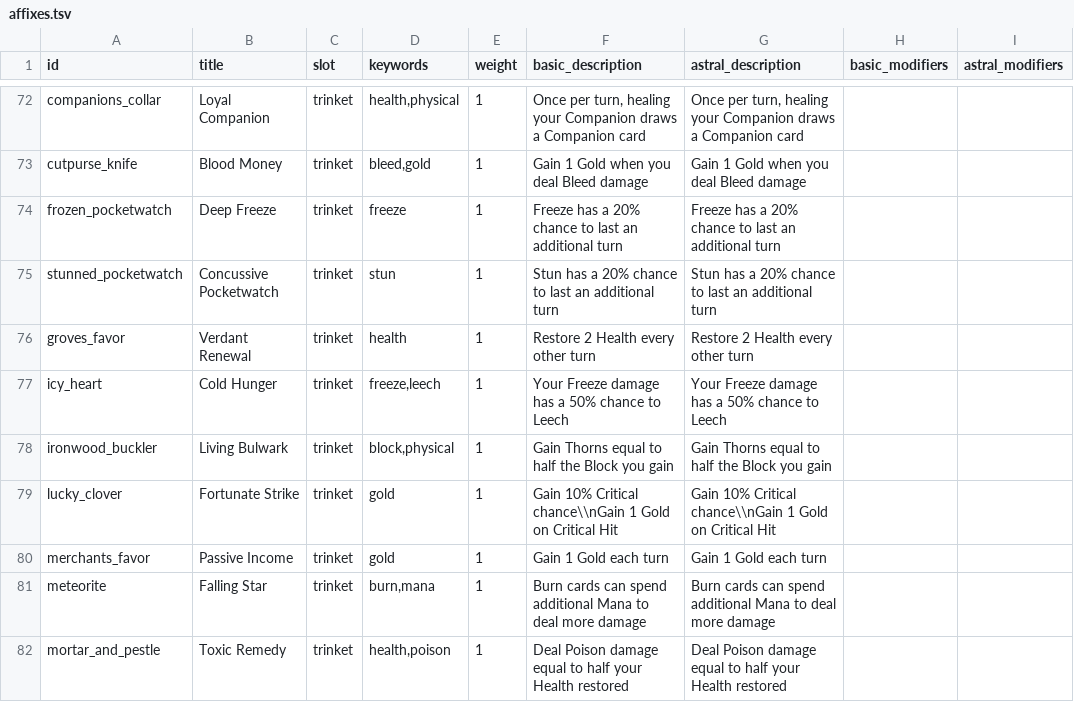
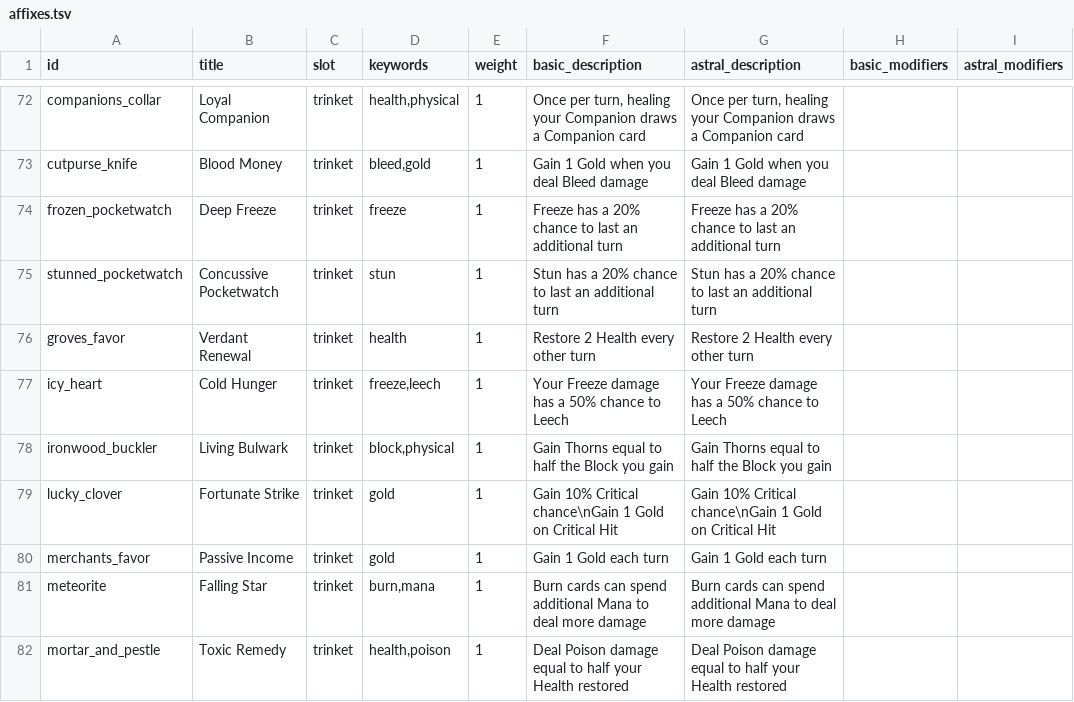
Before and after one commit to Talyen/Trinket, a TSV file: ContentManifest/affixes.tsv, drawn as a sheet; only a part is shown, gaps mark what is left out; the diff names each change by its address in the sheet, - before the commit and + after, or states it on an @@ line.

Commit message:
fix: repair reviewed content line breaks and cloud test imports

```diff
--- a/ContentManifest/affixes.tsv
+++ b/ContentManifest/affixes.tsv
-F79 (basic_description): …10% Critical chance\\nGain 1 Gold…
+F79 (basic_description): …10% Critical chance\nGain 1 Gold…
-G79 (astral_description): …10% Critical chance\\nGain 1 Gold…
+G79 (astral_description): …10% Critical chance\nGain 1 Gold…
```
Also changed, not shown: ContentManifest/talents.tsv, 3 other files.
